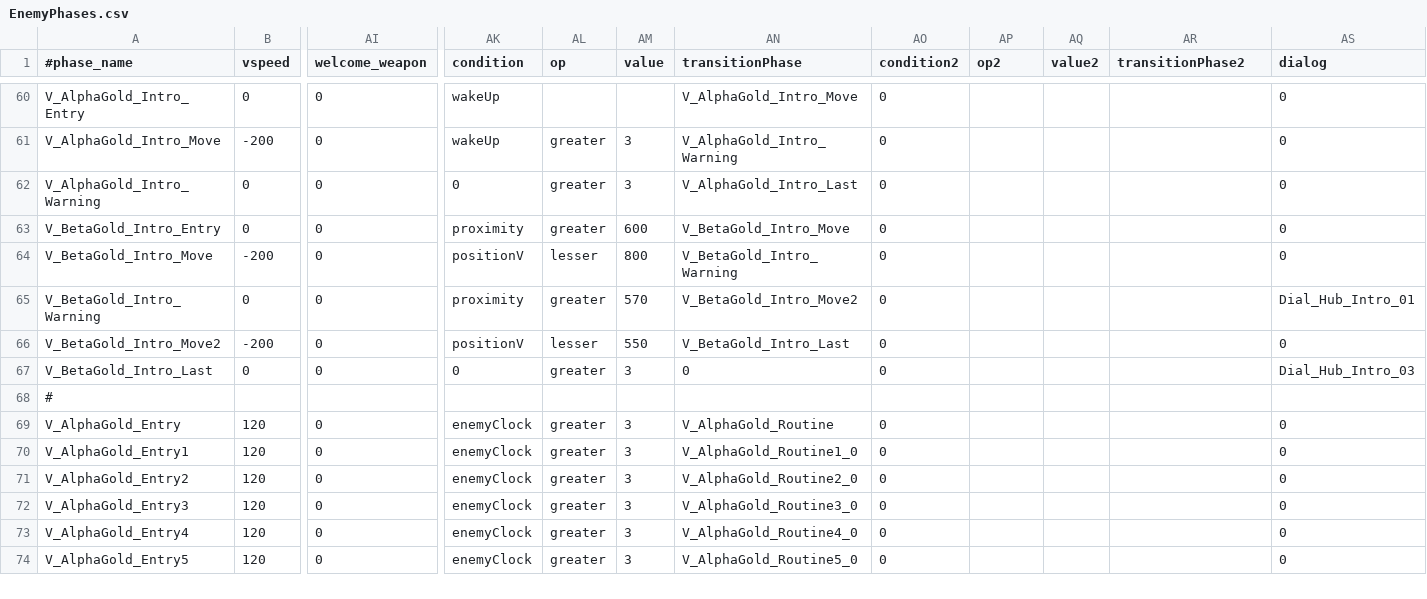
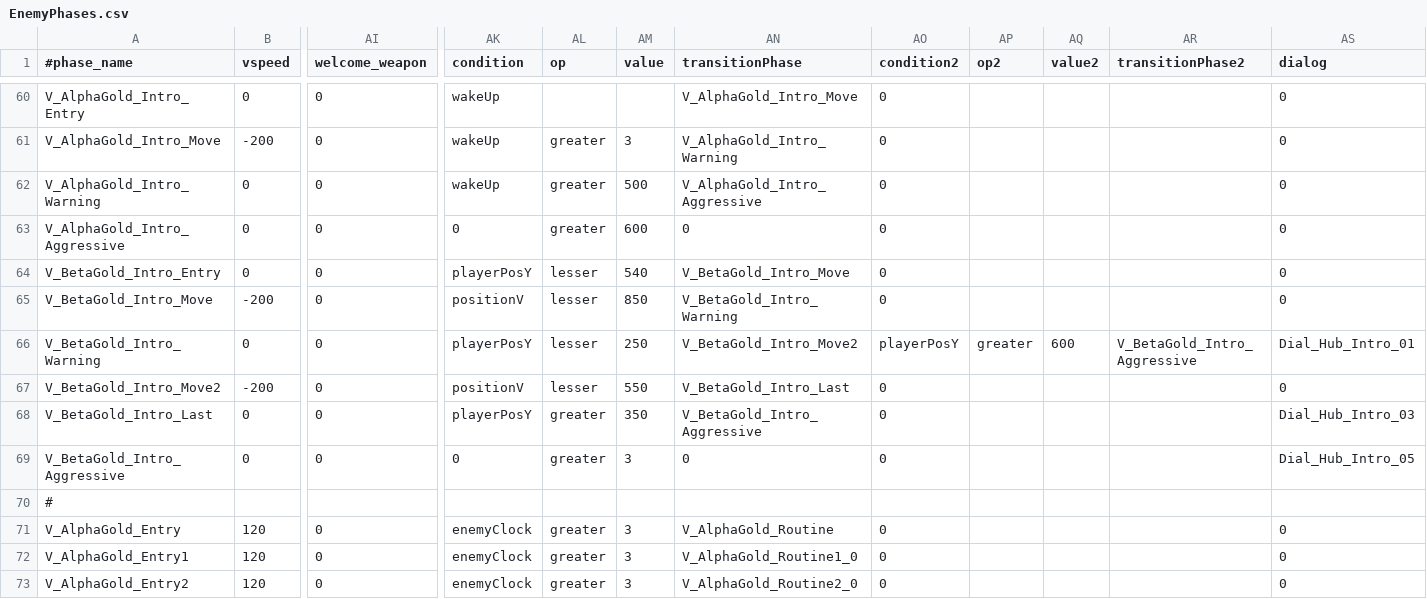
Before and after one commit to StarfighterDevTeam/StarFighter, a CSV file: Unstable/StarFighter/StarFighter/Assets/Scripts/Generated/EnemyPhases.csv, drawn as a sheet; only a part is shown, gaps mark what is left out; the shorter side is filled out with more unchanged rows; addresses are those after the commit; rows hold the shown columns only; the diff names each change by its address in the sheet, - before the commit and + after, or states it on an @@ line.

Commit message:
Phase condition: player position + Timed dialogs not blocking update + Cleaning Respawn and transitions in scene
+ cleaning transitions

```diff
--- a/Unstable/StarFighter/StarFighter/Assets/Scripts/Generated/EnemyPhases.csv
+++ b/Unstable/StarFighter/StarFighter/Assets/Scripts/Generated/EnemyPhases.csv
-AK62 (condition): 0
+AK62 (condition): wakeUp
-AM62 (value): 3
+AM62 (value): 500
-AN62 (transitionPhase): V_AlphaGold_Intro_Last
+AN62 (transitionPhase): V_AlphaGold_Intro_Aggressive
+row 63: V_AlphaGold_Intro_Aggressive | 0 | 0 | 0 | greater | 600 | 0 | 0 |  |  |  | 0
-AK64 (condition): proximity
+AK64 (condition): playerPosY
-AL64 (op): greater
+AL64 (op): lesser
-AM64 (value): 600
+AM64 (value): 540
-AM65 (value): 800
+AM65 (value): 850
-AK66 (condition): proximity
+AK66 (condition): playerPosY
-AL66 (op): greater
+AL66 (op): lesser
-AM66 (value): 570
+AM66 (value): 250
-AO66 (condition2): 0
+AO66 (condition2): playerPosY
-AP66 (op2): (empty)
+AP66 (op2): greater
-AQ66 (value2): (empty)
+AQ66 (value2): 600
-AR66 (transitionPhase2): (empty)
+AR66 (transitionPhase2): V_BetaGold_Intro_Aggressive
-AK68 (condition): 0
+AK68 (condition): playerPosY
-AM68 (value): 3
+AM68 (value): 350
-AN68 (transitionPhase): 0
+AN68 (transitionPhase): V_BetaGold_Intro_Aggressive
+row 69: V_BetaGold_Intro_Aggressive | 0 | 0 | 0 | greater | 3 | 0 | 0 |  |  |  | Dial_Hub_Intro_05
```
Also changed, not shown: Unstable/StarFighter/StarFighter/Assets/Scripts/Generated/Dialogs.csv, Unstable/StarFighter/StarFighter/Assets/Scripts/Scenes/Generated/Vanguard_HubIntro.csv, 21 other files.
